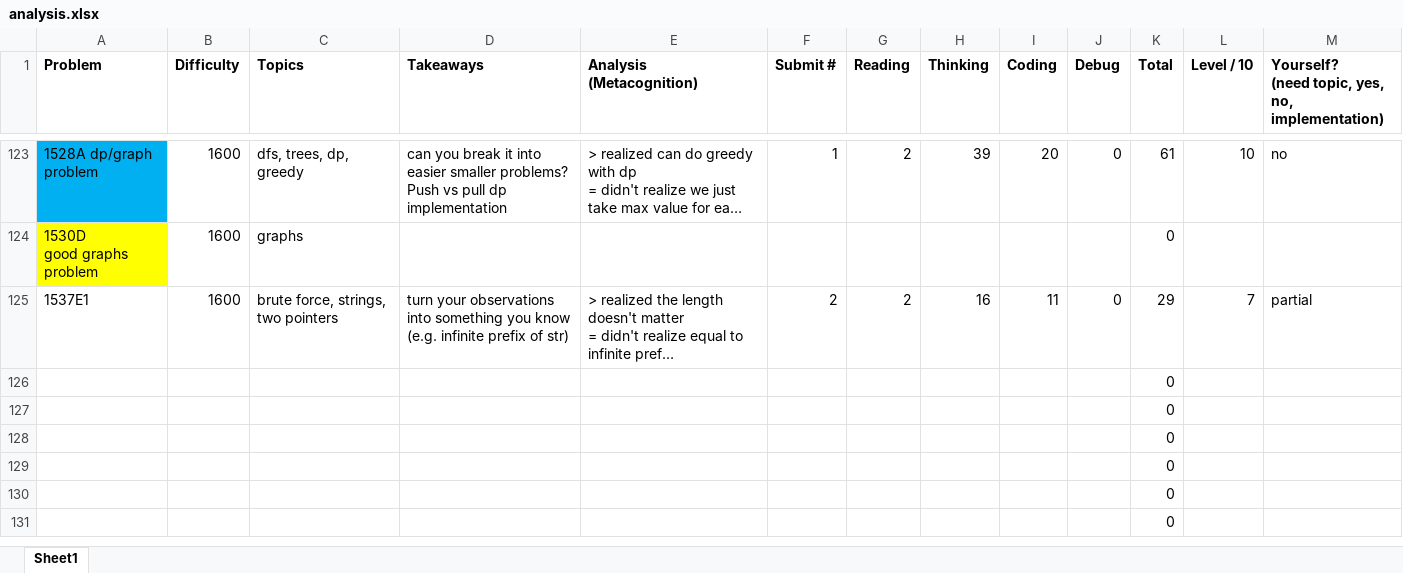
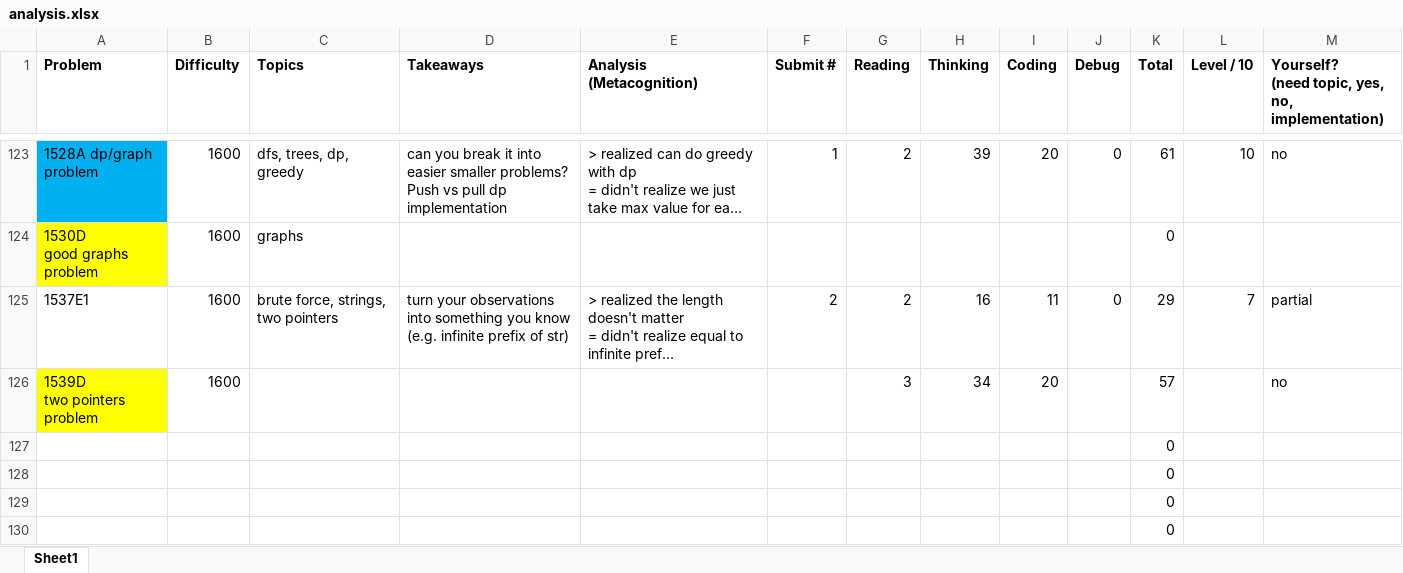
Before and after one commit to tfg1434/cp, an Excel workbook: analysis.xlsx, sheet Sheet1, drawn as a sheet; only a part is shown, gaps mark what is left out; the shorter side is filled out with more unchanged rows; long unchanged cells end in …; values as stored, in another font and other column widths than the file's, no borders; conditional formats not drawn; removed rows and columns are numbered as before the commit, all else as after; ↵ is a line break in a cell; the diff names each change by its address in the sheet, - before the commit and + after, or states it on an @@ line.

```diff
--- a/analysis.xlsx (sheet Sheet1)
+++ b/analysis.xlsx (sheet Sheet1)
-row 126:  |  |  |  |  |  |  |  |  |  | 0
+row 126: 1539D ↵ two pointers problem | 1600 |  |  |  |  | 3 | 34 | 20 |  | 57 |  | no
```
Also changed, not shown: 1 other file.
